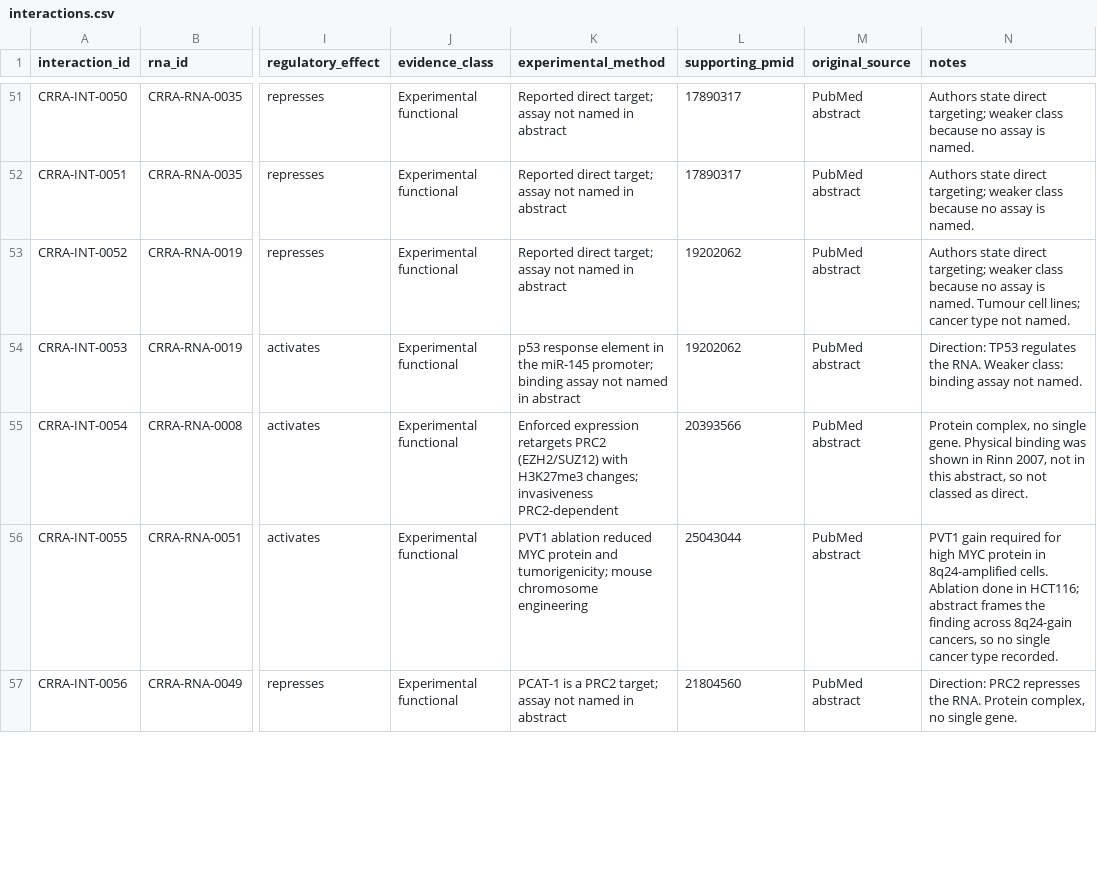
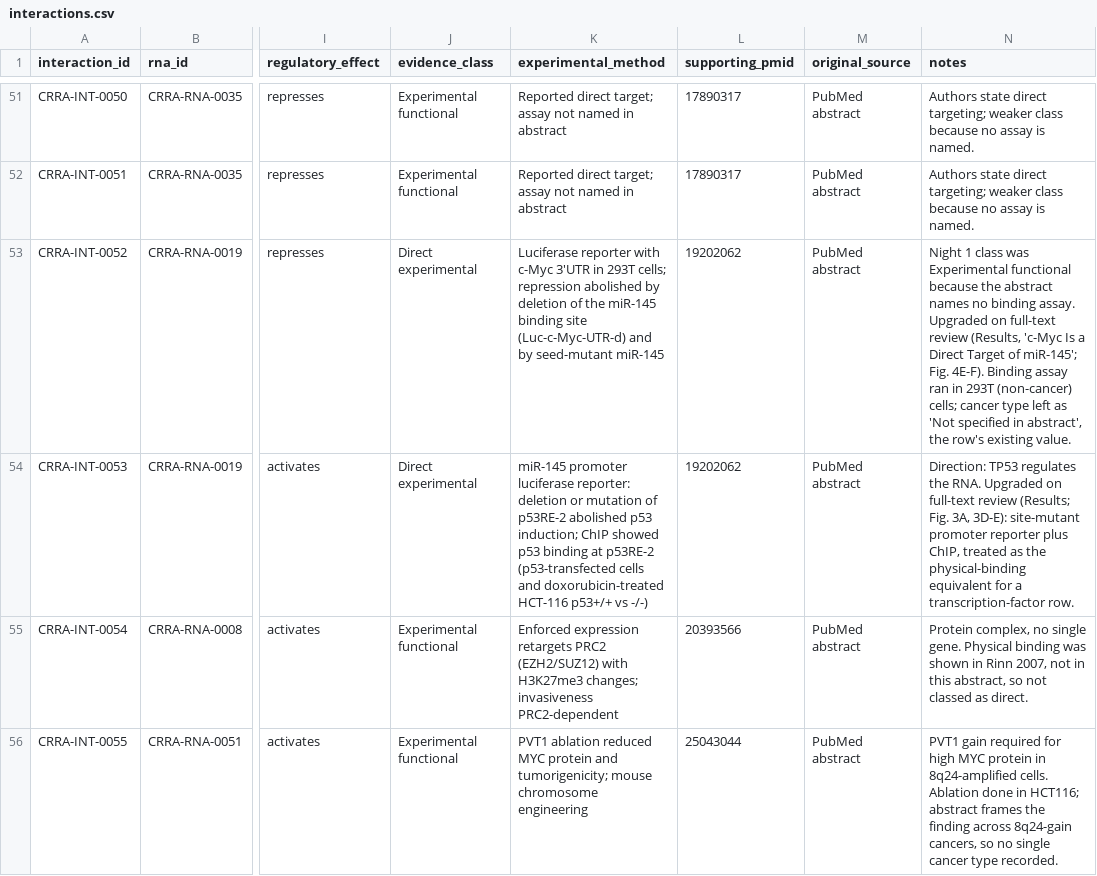
Before and after one commit to potenty/cancer-regulatory-rna-atlas, a CSV file: database/interactions.csv, drawn as a sheet; only a part is shown, gaps mark what is left out; the shorter side is filled out with more unchanged rows; the diff names each change by its address in the sheet, - before the commit and + after, or states it on an @@ line.

```diff
--- a/database/interactions.csv
+++ b/database/interactions.csv
-J53:J54 (evidence_class): Experimental functional
+J53:J54 (evidence_class): Direct experimental
-K53 (experimental_method): Reported direct target; assay not named in abstract
+K53 (experimental_method): Luciferase reporter with c-Myc 3'UTR in 293T cells; repression abolished by deletion of the miR-145 binding site (Luc-c-Myc-UTR-d) and by seed-mutant miR-145
-N53 (notes): Authors state direct targeting; weaker class because no assay is named. Tumour cell lines; cancer type not named.
+N53 (notes): Night 1 class was Experimental functional because the abstract names no binding assay. Upgraded on full-text review (Results, 'c-Myc Is a Direct Target of miR-145'; Fig. 4E-F). Binding assay ran in 293T (non-cancer) cells; cancer type left as 'Not specified in abstract', the row's existing value.
-K54 (experimental_method): p53 response element in the miR-145 promoter; binding assay not named in abstract
+K54 (experimental_method): miR-145 promoter luciferase reporter: deletion or mutation of p53RE-2 abolished p53 induction; ChIP showed p53 binding at p53RE-2 (p53-transfected cells and doxorubicin-treated HCT-116 p53+/+ vs -/-)
-N54 (notes): …the RNA. Weaker class: binding assay not named.
+N54 (notes): …the RNA. Upgraded on full-text review (Results; Fig. 3A, 3D-E): site-mutant promoter reporter plus ChIP, treated as the physical-binding equivalent for a transcription-factor row.
```
Also changed, not shown: curation/interactions.tsv, quality_control/fulltext_access.csv.
